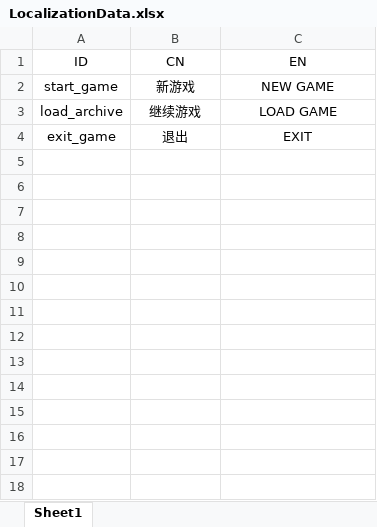
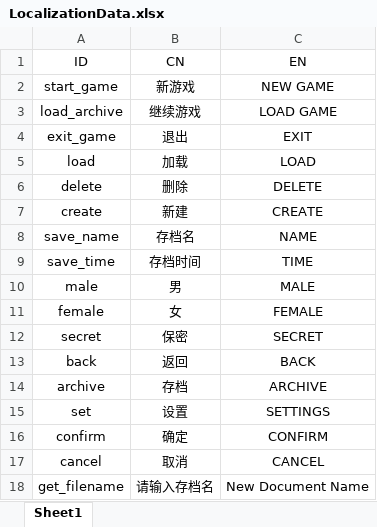
Before and after one commit to Eukras1a/3D_RPG, an Excel workbook: Assets/Game Data/LocalizationData.xlsx, sheet Sheet1, drawn as a sheet; values as stored, in another font and other column widths than the file's, no borders; the diff names each change by its address in the sheet, - before the commit and + after, or states it on an @@ line.

Commit message:
Local

```diff
--- a/Assets/Game Data/LocalizationData.xlsx (sheet Sheet1)
+++ b/Assets/Game Data/LocalizationData.xlsx (sheet Sheet1)
+row 5: load | 加载 | LOAD
+row 6: delete | 删除 | DELETE
+row 7: create | 新建 | CREATE
+row 8: save_name | 存档名 | NAME
+row 9: save_time | 存档时间 | TIME
+row 10: male | 男 | MALE
+row 11: female | 女 | FEMALE
+row 12: secret | 保密 | SECRET
+row 13: back | 返回 | BACK
+row 14: archive | 存档 | ARCHIVE
+row 15: set | 设置 | SETTINGS
+row 16: confirm | 确定 | CONFIRM
+row 17: cancel | 取消 | CANCEL
+row 18: get_filename | 请输入存档名 | New Document Name
```
Also changed, not shown: 8 other files.
